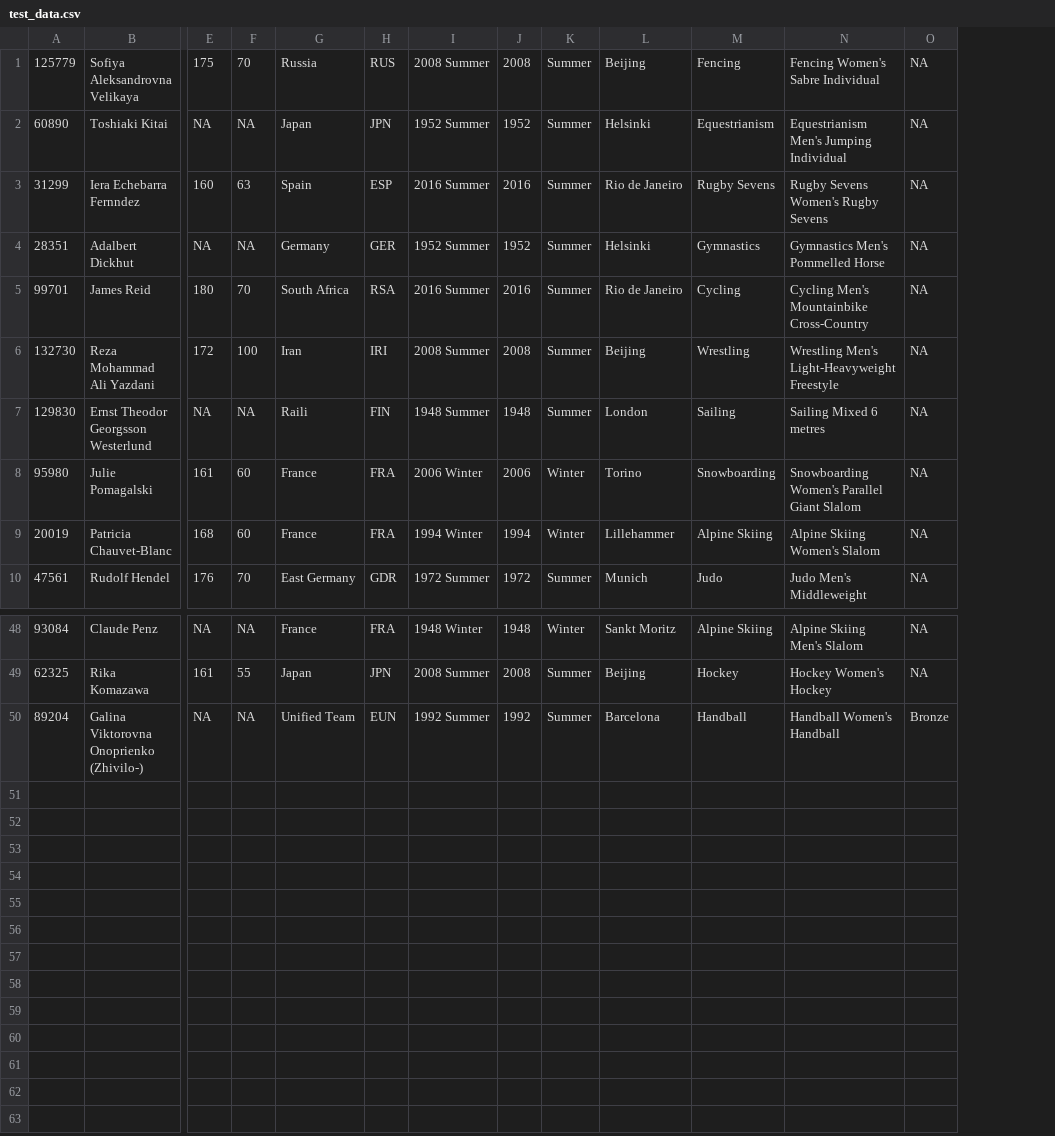
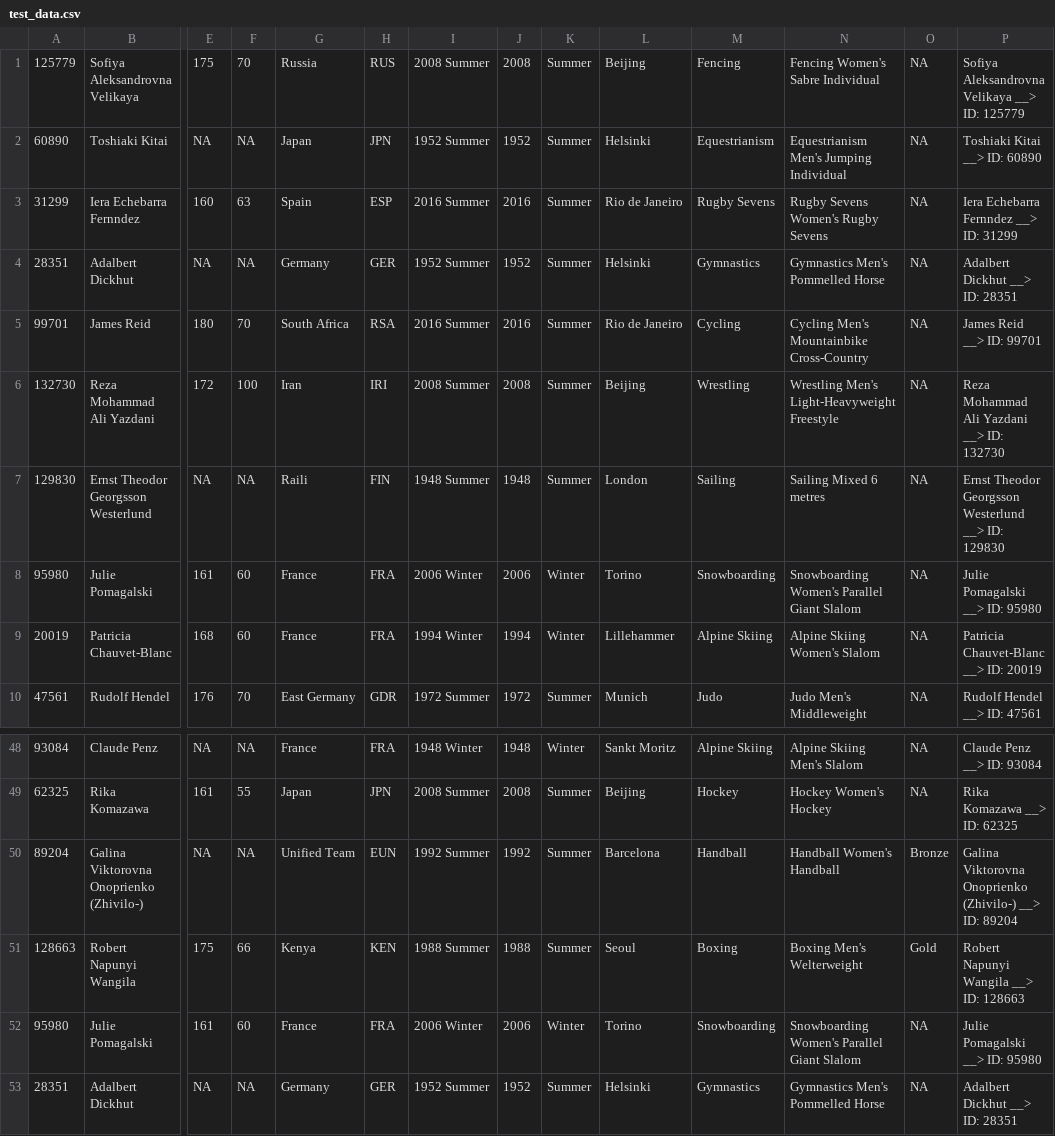
Before and after one commit to voandy/bst-dictionary, a CSV file: test_data.csv, drawn as a sheet; only a part is shown, gaps mark what is left out; rows hold the shown columns only; the diff names each change by its address in the sheet, - before the commit and + after, or states it on an @@ line.

```diff
--- a/test_data.csv
+++ b/test_data.csv
+column P, rows 1-10: Sofiya Aleksandrovna Velikaya __> ID: 125779 | Toshiaki Kitai __> ID: 60890 | Iera Echebarra Fernndez __> ID: 31299 | Adalbert Dickhut __> ID: 28351 | James Reid __> ID: 99701 | Reza Mohammad Ali Yazdani __> ID: 132730 | Ernst Theodor Georgsson Westerlund __> ID: 129830 | Julie Pomagalski __> ID: 95980 | Patricia Chauvet-Blanc __> ID: 20019 | Rudolf Hendel __> ID: 47561; rows 48-50: Claude Penz __> ID: 93084 | Rika Komazawa __> ID: 62325 | Galina Viktorovna Onoprienko (Zhivilo-) __> ID: 89204
+row 51: 128663 | Robert Napunyi Wangila | 175 | 66 | Kenya | KEN | 1988 Summer | 1988 | Summer | Seoul | Boxing | Boxing Men's Welterweight | Gold | Robert Napunyi Wangila __> ID: 128663
+row 52: 95980 | Julie Pomagalski | 161 | 60 | France | FRA | 2006 Winter | 2006 | Winter | Torino | Snowboarding | Snowboarding Women's Parallel Giant Slalom | NA | Julie Pomagalski __> ID: 95980
+row 53: 28351 | Adalbert Dickhut | NA | NA | Germany | GER | 1952 Summer | 1952 | Summer | Helsinki | Gymnastics | Gymnastics Men's Pommelled Horse | NA | Adalbert Dickhut __> ID: 28351
```
Also changed, not shown: 8 other files.
